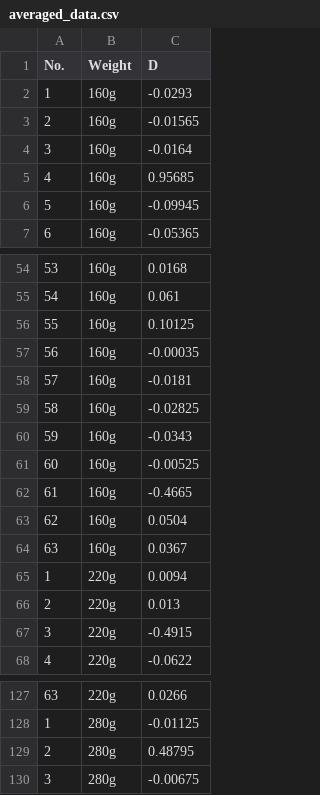
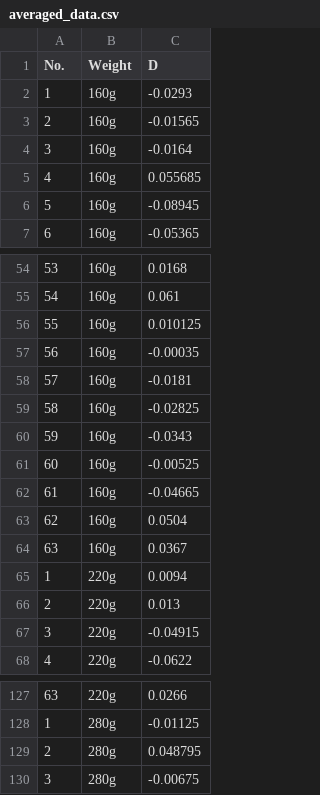
Before and after one commit to MHYZS/RF_data, a CSV file: averaged_data.csv, drawn as a sheet; only a part is shown, gaps mark what is left out.

Commit message:
Add files via upload

```diff
--- a/averaged_data.csv
+++ b/averaged_data.csv
@@ -4,4 +4,4 @@ No.,Weight,D
 3,160g,-0.0164
-4,160g,0.95685
-5,160g,-0.09945
+4,160g,0.055685
+5,160g,-0.08945
 6,160g,-0.05365
@@ -55,3 +55,3 @@ No.,Weight,D
 54,160g,0.061
-55,160g,0.10125
+55,160g,0.010125
 56,160g,-0.00035
@@ -61,3 +61,3 @@ No.,Weight,D
 60,160g,-0.00525
-61,160g,-0.4665
+61,160g,-0.04665
 62,160g,0.0504
@@ -66,3 +66,3 @@ No.,Weight,D
 2,220g,0.013
-3,220g,-0.4915
+3,220g,-0.04915
 4,220g,-0.0622
@@ -128,3 +128,3 @@ No.,Weight,D
 1,280g,-0.01125
-2,280g,0.48795
+2,280g,0.048795
 3,280g,-0.00675
```
